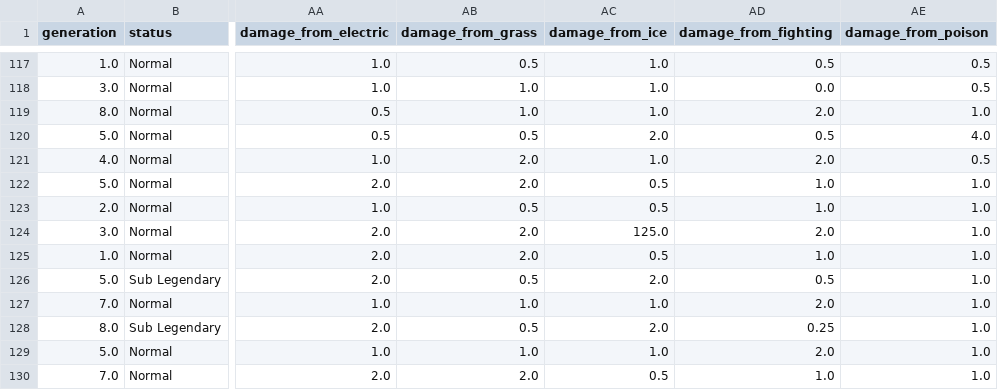
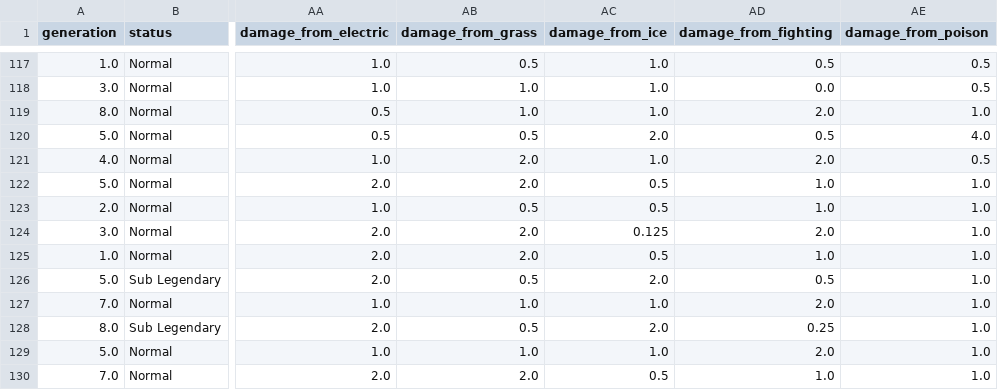
Before and after one commit to xujustinj/pokemon-type-classification, a CSV file: data/3-split_data.test.csv, drawn as a sheet; only a part is shown, gaps mark what is left out; the diff names each change by its address in the sheet, - before the commit and + after, or states it on an @@ line.

```diff
--- a/data/3-split_data.test.csv
+++ b/data/3-split_data.test.csv
-AC124 (damage_from_ice): 125.0
+AC124 (damage_from_ice): 0.125
```
Also changed, not shown: data/2-generate_features.csv, data/3-split_data.train.csv, 2 other files.
